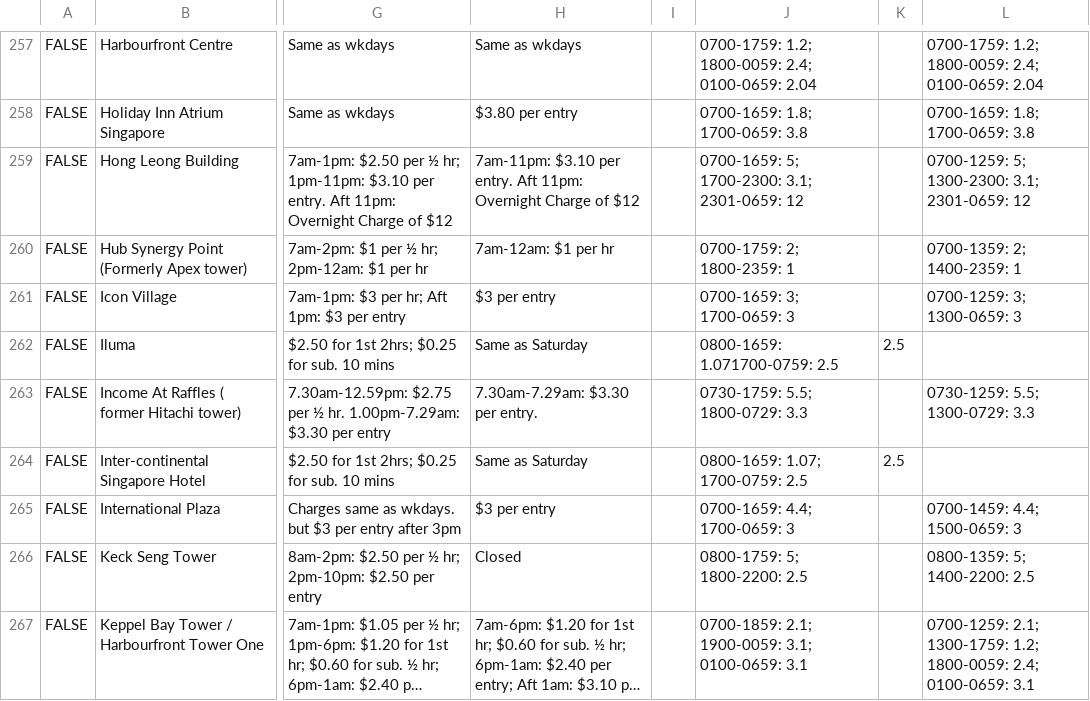
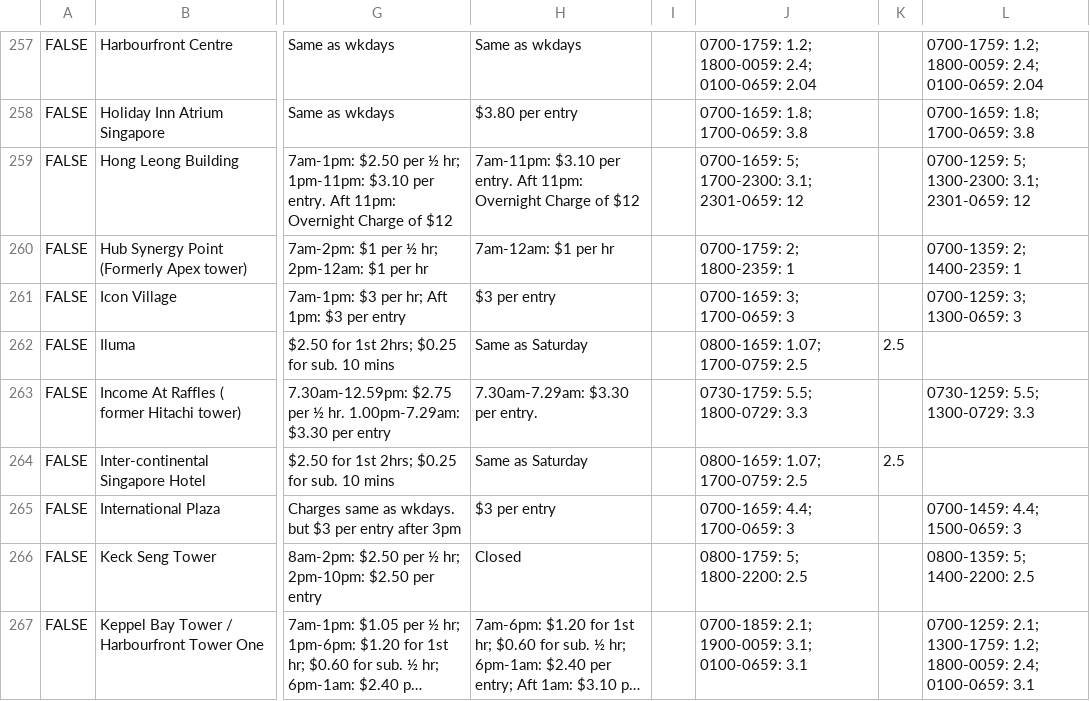
Before and after one commit to Samuel787/Parkevelution, a CSV file: app/src/main/res/raw/malls3.csv, drawn as a sheet; only a part is shown, gaps mark what is left out; long unchanged cells end in …; the diff names each change by its address in the sheet, - before the commit and + after, or states it on an @@ line.

```diff
--- a/app/src/main/res/raw/malls3.csv
+++ b/app/src/main/res/raw/malls3.csv
-J262: 0800-1659: 1.071700-0759: 2.5
+J262: 0800-1659: 1.07; 1700-0759: 2.5
```
Also changed, not shown: 2 other files.
